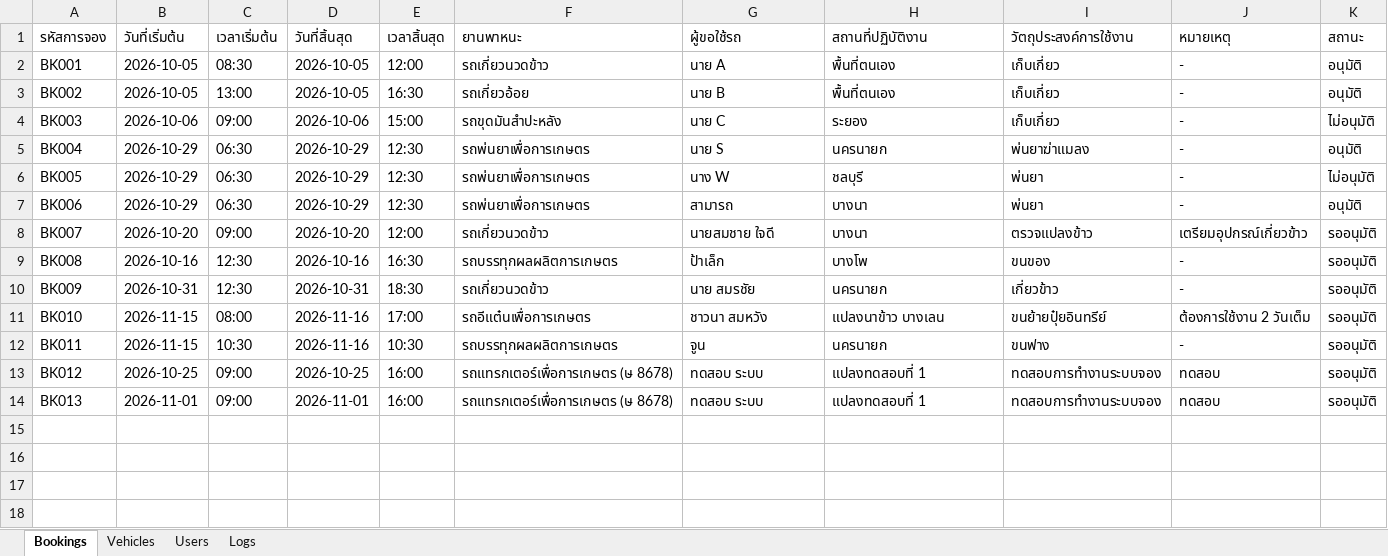
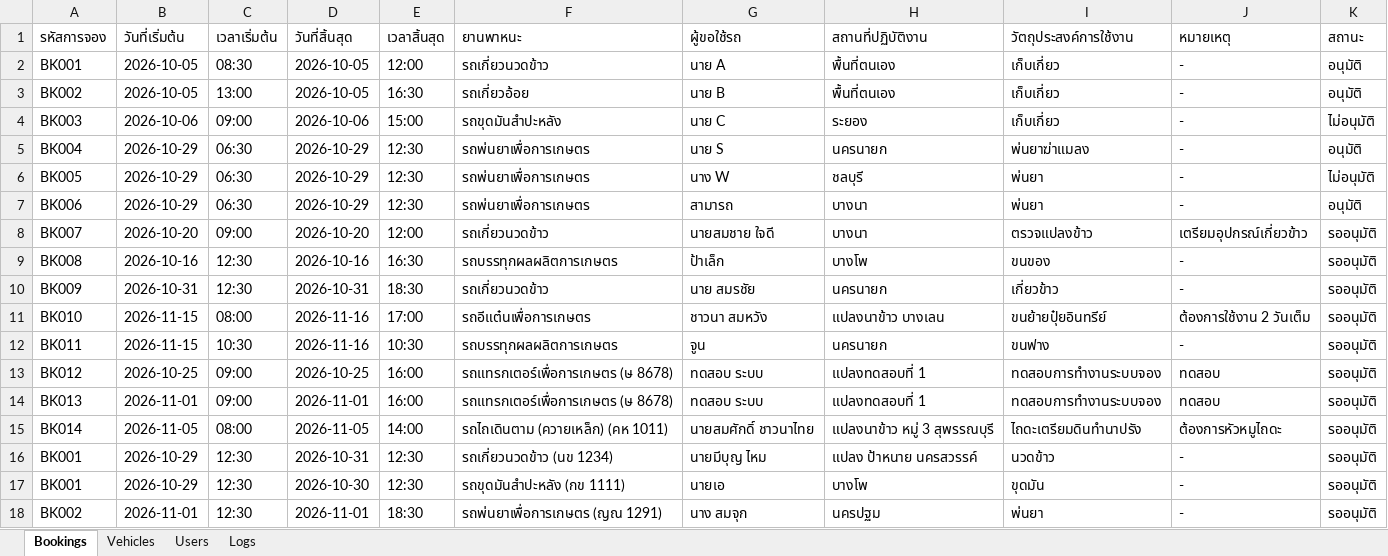
Before and after one commit to dnatkrita-ux/project_program, an Excel workbook: CarBooking.xlsx, sheet Bookings, drawn as a sheet; values as stored, in another font and other column widths than the file's, no borders; the diff names each change by its address in the sheet, - before the commit and + after, or states it on an @@ line.

Commit message:
connect google sheets

```diff
--- a/CarBooking.xlsx (sheet Bookings)
+++ b/CarBooking.xlsx (sheet Bookings)
+row 15: BK014 | 2026-11-05 | 08:00 | 2026-11-05 | 14:00 | รถไถเดินตาม (ควายเหล็ก) (คห 1011) | นายสมศักดิ์ ชาวนาไทย | แปลงนาข้าว หมู่ 3 สุพรรณบุรี | ไถดะเตรียมดินทำนาปรัง | ต้องการหัวหมูไถดะ | รออนุมัติ
+row 16: BK001 | 2026-10-29 | 12:30 | 2026-10-31 | 12:30 | รถเกี่ยวนวดข้าว (นข 1234) | นายมีบุญ ไหม | แปลง ป้าหนาย นครสวรรค์ | นวดข้าว | - | รออนุมัติ
+row 17: BK001 | 2026-10-29 | 12:30 | 2026-10-30 | 12:30 | รถขุดมันสำปะหลัง (กข 1111) | นายเอ | บางโพ | ขุดมัน | - | รออนุมัติ
+row 18: BK002 | 2026-11-01 | 12:30 | 2026-11-01 | 18:30 | รถพ่นยาเพื่อการเกษตร (ญณ 1291) | นาง สมจุก | นครปฐม | พ่นยา | - | รออนุมัติ
```
Also changed, not shown: sheet Vehicles, sheet Logs, 3 other files.
